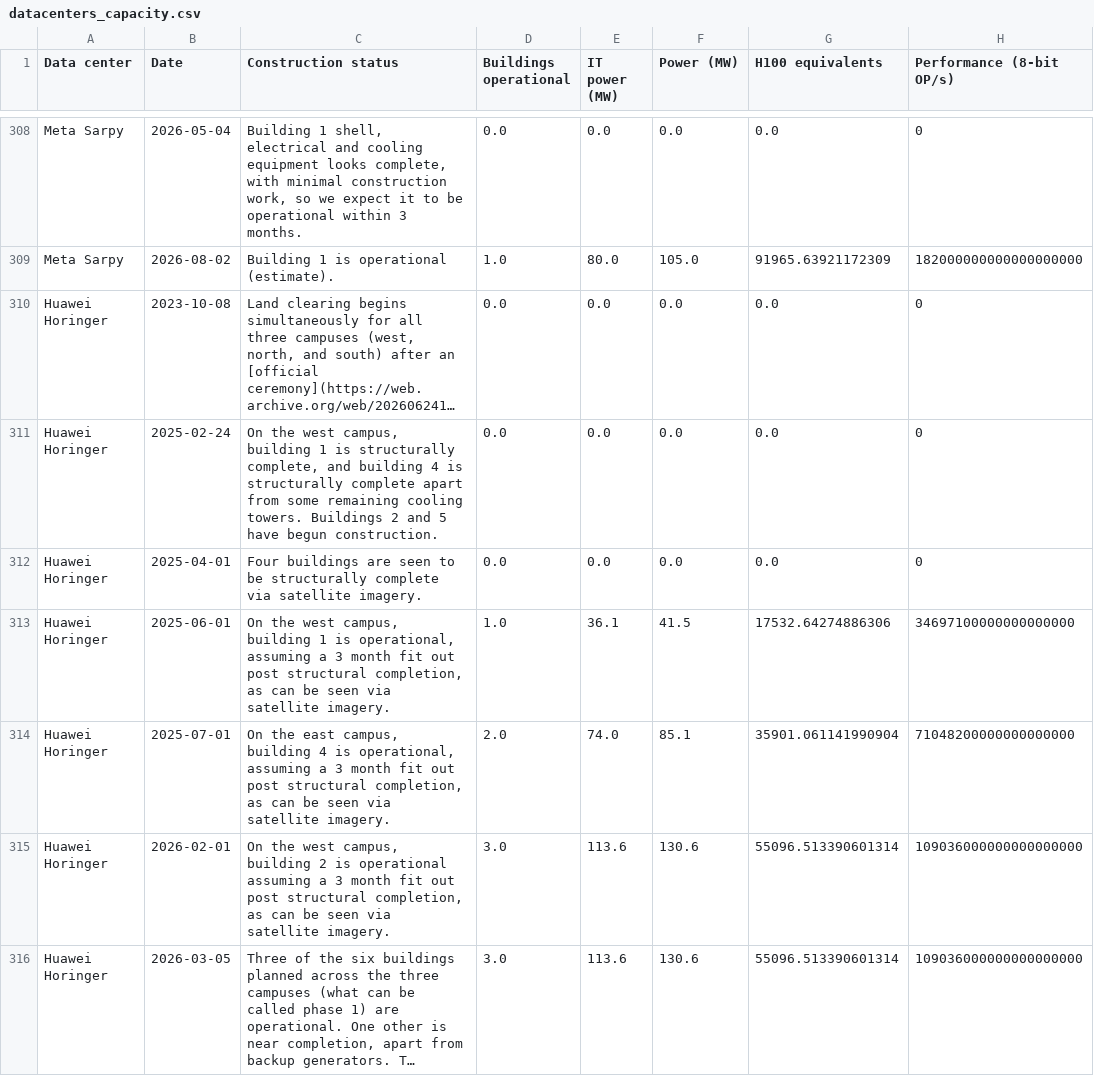
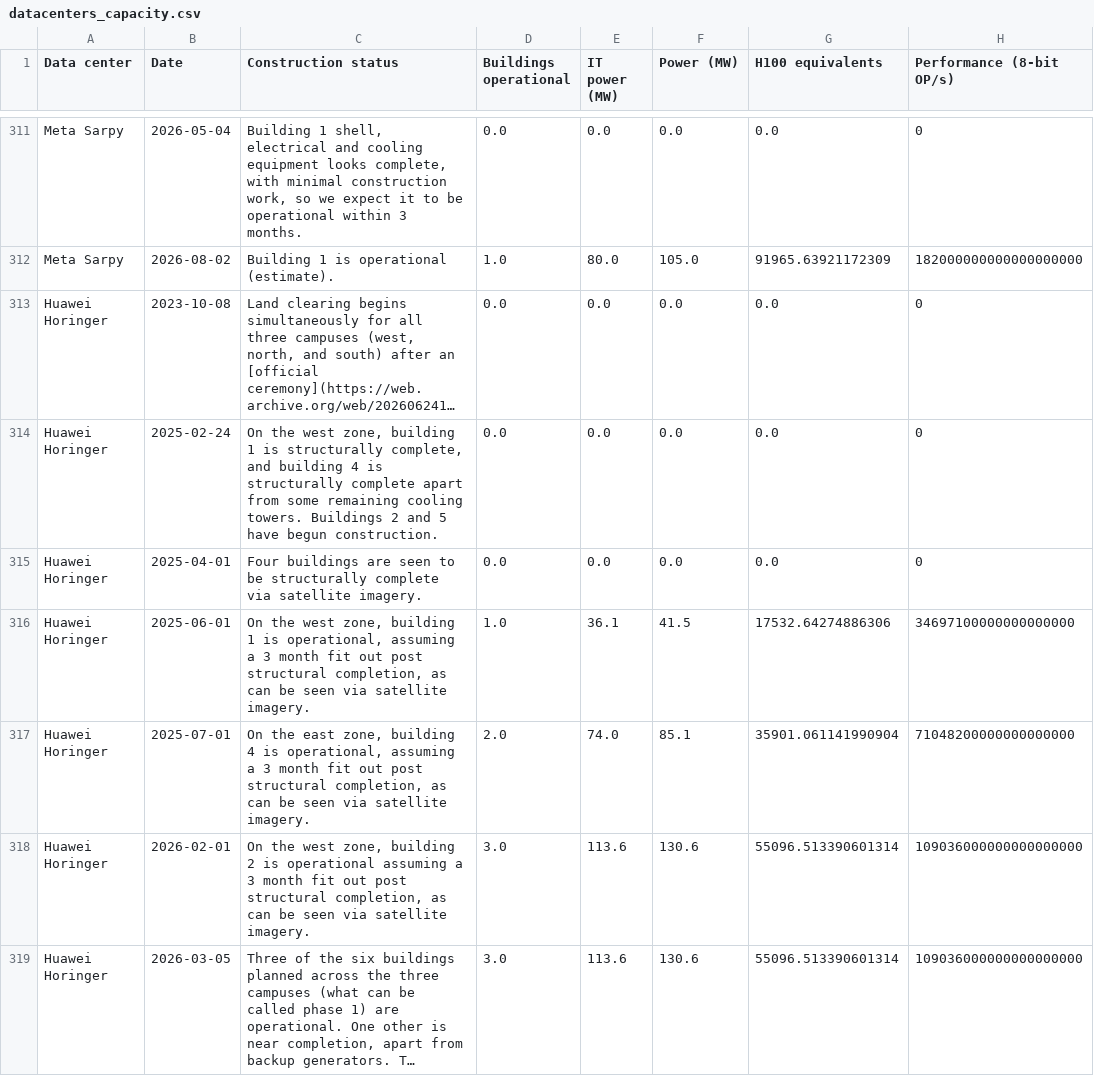
Before and after one commit to sjpb01/Compute-Dashboard, a CSV file: out/datacenters_capacity.csv, drawn as a sheet; only a part is shown, gaps mark what is left out; long unchanged cells end in …; addresses are those after the commit; the diff covers the shown part only; the diff names each change by its address in the sheet, - before the commit and + after, or states it on an @@ line.

```diff
--- a/out/datacenters_capacity.csv
+++ b/out/datacenters_capacity.csv
-C314 (Construction status): …the west campus, building 1…
+C314 (Construction status): …the west zone, building 1…
-C316 (Construction status): …the west campus, building 1…
+C316 (Construction status): …the west zone, building 1…
-C317 (Construction status): …the east campus, building 4…
+C317 (Construction status): …the east zone, building 4…
-C318 (Construction status): …the west campus, building 2…
+C318 (Construction status): …the west zone, building 2…
```
Also changed, not shown: 3 added rows, 2 removed rows and 5 edited cells elsewhere in this file, 1 other file.
